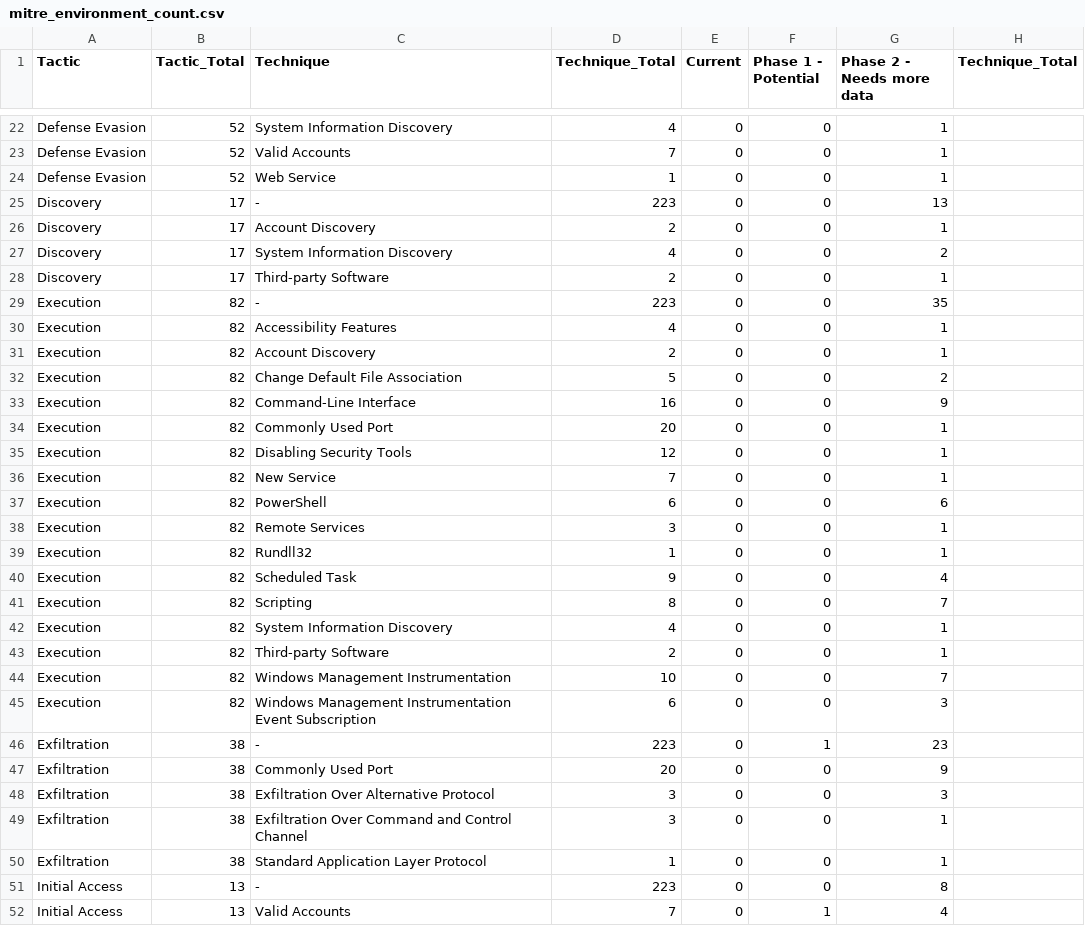
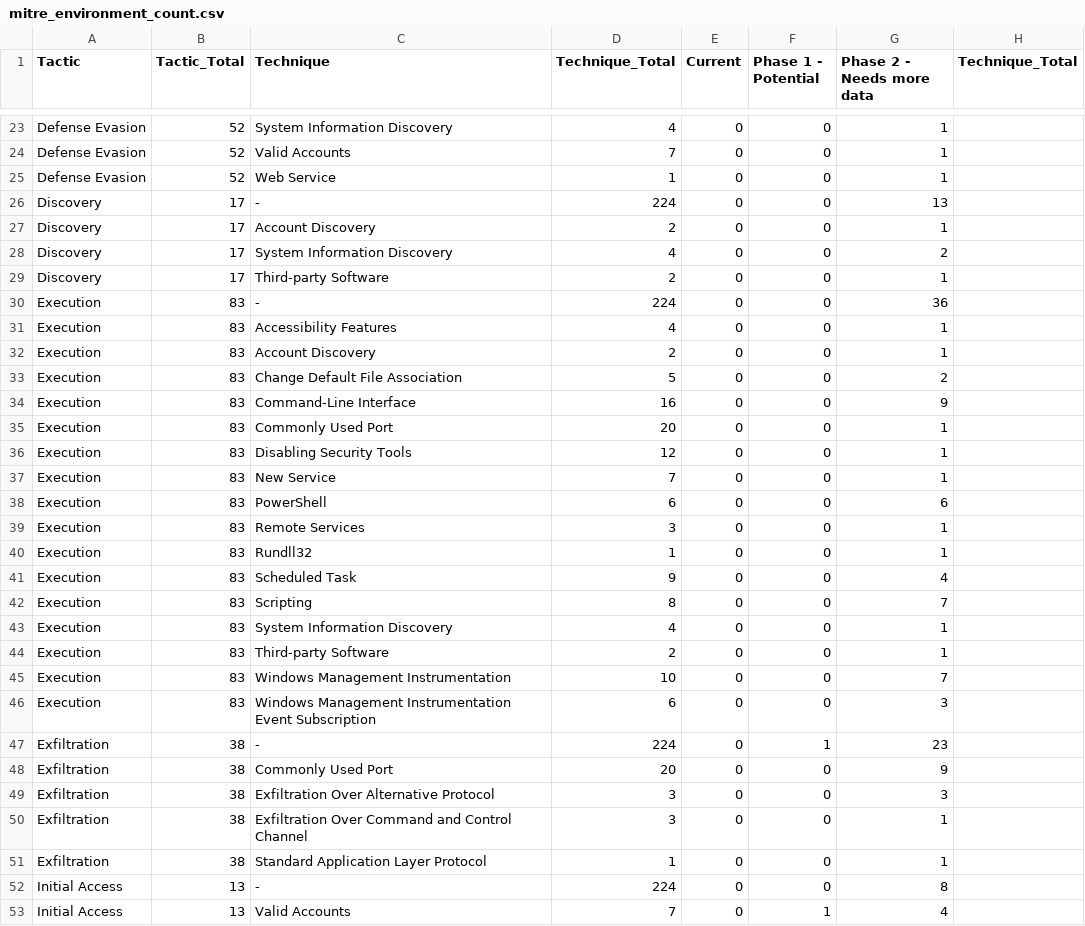
Before and after one commit to johanbjerke/Content_Analytics, a CSV file: lookups/mitre_environment_count.csv, drawn as a sheet; only a part is shown, gaps mark what is left out; addresses are those after the commit; the diff covers the shown part only; the diff names each change by its address in the sheet, - before the commit and + after, or states it on an @@ line.

```diff
--- a/lookups/mitre_environment_count.csv
+++ b/lookups/mitre_environment_count.csv
-D26 (Technique_Total): 223
+D26 (Technique_Total): 224
-B30:B46 (Tactic_Total): 82
+B30:B46 (Tactic_Total): 83
-D30 (Technique_Total): 223
+D30 (Technique_Total): 224
-G30 (Phase 2 - Needs more data): 35
+G30 (Phase 2 - Needs more data): 36
-D47 (Technique_Total): 223
+D47 (Technique_Total): 224
-D52 (Technique_Total): 223
+D52 (Technique_Total): 224
```
Also changed, not shown: 1 added row and 18 edited cells elsewhere in this file, lookups/Installed_sourcetypes.csv, 3 other files.
